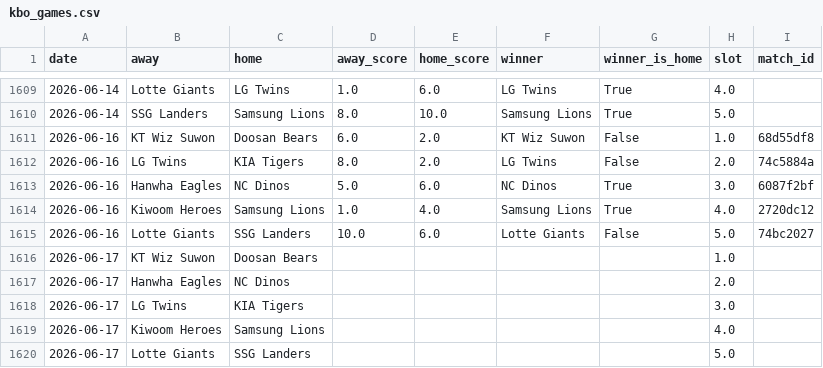
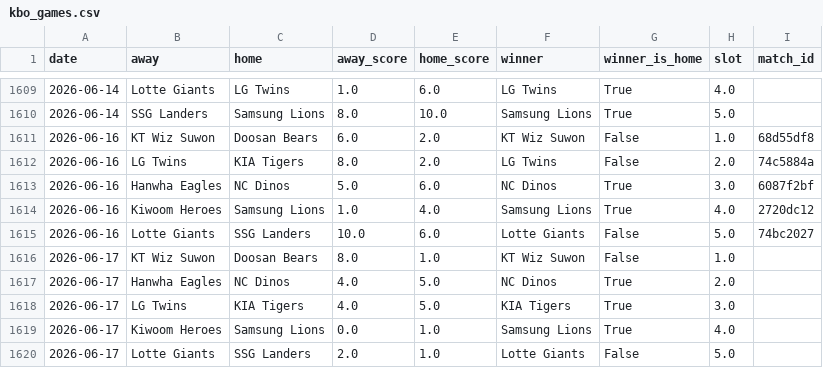
Before and after one commit to seung-min-lee/seung-min-lee-kbo-predictor, a CSV file: kbo_games.csv, drawn as a sheet; only a part is shown, gaps mark what is left out.

```diff
--- a/kbo_games.csv
+++ b/kbo_games.csv
@@ -1615,6 +1615,6 @@ date,away,home,away_score,home_score,winner,winner_is_home,slot,match_id
 2026-06-16,Lotte Giants,SSG Landers,10.0,6.0,Lotte Giants,False,5.0,74bc2027
-2026-06-17,KT Wiz Suwon,Doosan Bears,,,,,1.0,
-2026-06-17,Hanwha Eagles,NC Dinos,,,,,2.0,
-2026-06-17,LG Twins,KIA Tigers,,,,,3.0,
-2026-06-17,Kiwoom Heroes,Samsung Lions,,,,,4.0,
-2026-06-17,Lotte Giants,SSG Landers,,,,,5.0,
+2026-06-17,KT Wiz Suwon,Doosan Bears,8.0,1.0,KT Wiz Suwon,False,1.0,
+2026-06-17,Hanwha Eagles,NC Dinos,4.0,5.0,NC Dinos,True,2.0,
+2026-06-17,LG Twins,KIA Tigers,4.0,5.0,KIA Tigers,True,3.0,
+2026-06-17,Kiwoom Heroes,Samsung Lions,0.0,1.0,Samsung Lions,True,4.0,
+2026-06-17,Lotte Giants,SSG Landers,2.0,1.0,Lotte Giants,False,5.0,
```
Also changed, not shown: kbo_verify_log.csv.
